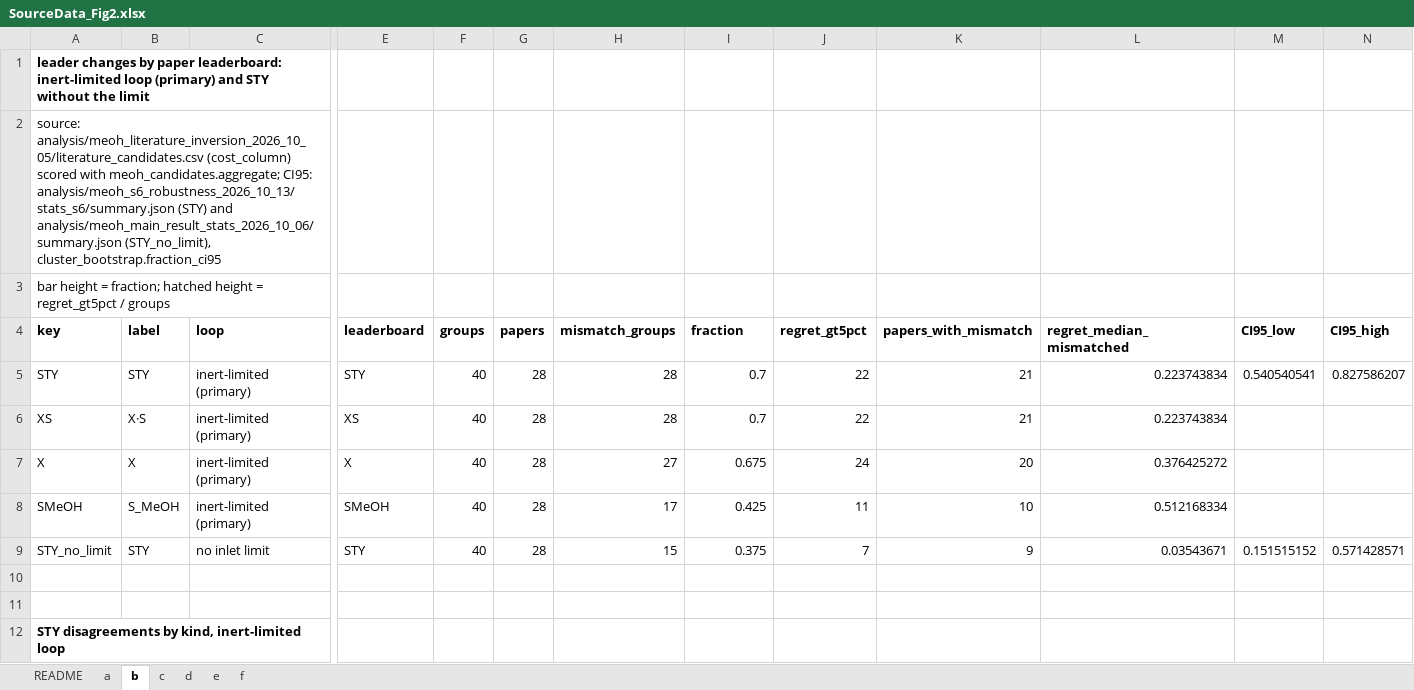
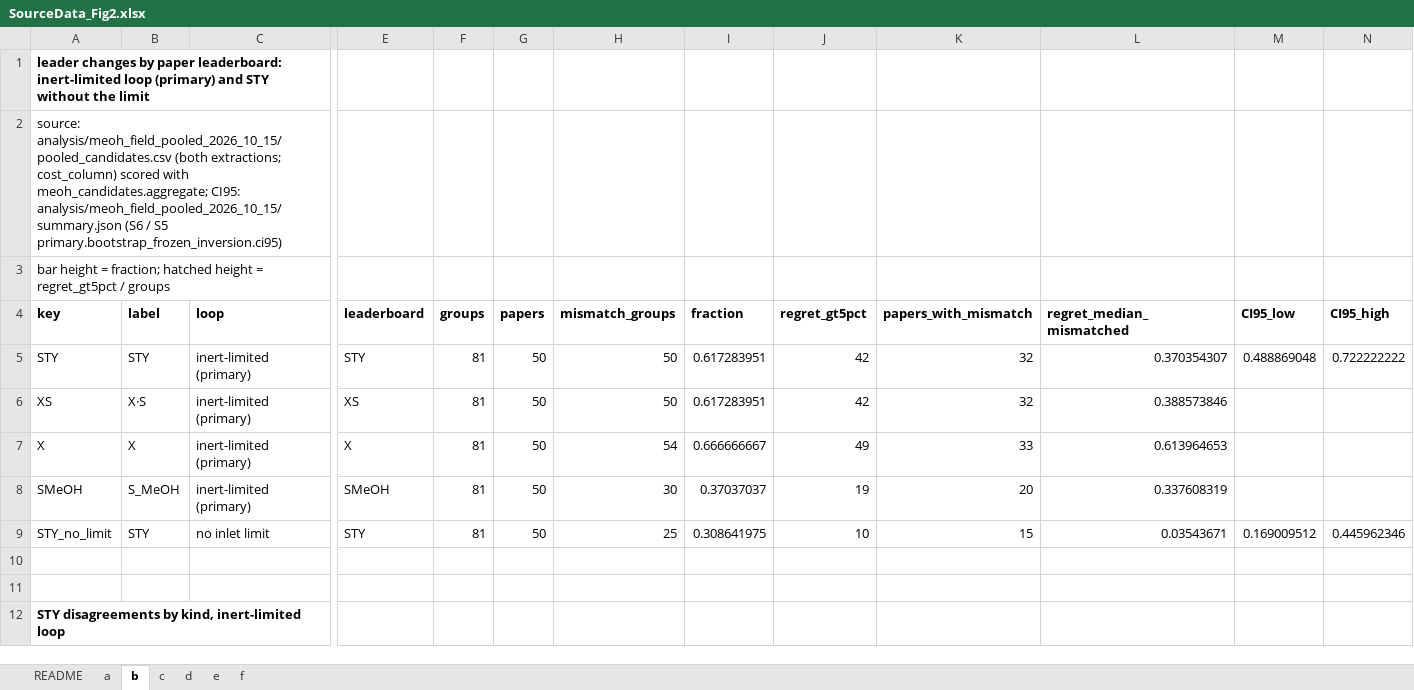
Before and after one commit to stloendays/Catalyst-Essay, an Excel workbook: source_data/SourceData_Fig2.xlsx, sheet b, drawn as a sheet; only a part is shown, gaps mark what is left out; values as stored, in another font and other column widths than the file's, no borders; the diff covers the shown part only; the diff names each change by its address in the sheet, - before the commit and + after, or states it on an @@ line.

```diff
--- a/source_data/SourceData_Fig2.xlsx (sheet b)
+++ b/source_data/SourceData_Fig2.xlsx (sheet b)
-A2 (key): source: analysis/meoh_literature_inversion_2026_10_05/literature_candidates.csv (cost_column) scored with meoh_candidates.aggregate; CI95: analysis/meoh_s6_robustness_2026_10_13/stats_s6/summary.json (STY) and analysis/meoh_main_result_stats_2026_10_06/summary.json (STY_no_limit), cluster_bootstrap.fraction_ci95
+A2 (key): source: analysis/meoh_field_pooled_2026_10_15/pooled_candidates.csv (both extractions; cost_column) scored with meoh_candidates.aggregate; CI95: analysis/meoh_field_pooled_2026_10_15/summary.json (S6 / S5 primary.bootstrap_frozen_inversion.ci95)
-F5:F9 (groups): 40
+F5:F9 (groups): 81
-G5:G9 (papers): 28
+G5:G9 (papers): 50
-H5:H6 (mismatch_groups): 28
+H5:H6 (mismatch_groups): 50
-I5:I6 (fraction): 0.7
+I5:I6 (fraction): 0.617283951
-J5:J6 (regret_gt5pct): 22
+J5:J6 (regret_gt5pct): 42
-K5:K6 (papers_with_mismatch): 21
+K5:K6 (papers_with_mismatch): 32
-L5 (regret_median_mismatched): 0.223743834
+L5 (regret_median_mismatched): 0.370354307
-M5 (CI95_low): 0.540540541
+M5 (CI95_low): 0.488869048
-N5 (CI95_high): 0.827586207
+N5 (CI95_high): 0.722222222
-L6 (regret_median_mismatched): 0.223743834
+L6 (regret_median_mismatched): 0.388573846
-H7 (mismatch_groups): 27
+H7 (mismatch_groups): 54
-I7 (fraction): 0.675
+I7 (fraction): 0.666666667
-J7 (regret_gt5pct): 24
+J7 (regret_gt5pct): 49
-K7 (papers_with_mismatch): 20
+K7 (papers_with_mismatch): 33
-L7 (regret_median_mismatched): 0.376425272
+L7 (regret_median_mismatched): 0.613964653
-H8 (mismatch_groups): 17
+H8 (mismatch_groups): 30
-I8 (fraction): 0.425
+I8 (fraction): 0.37037037
-J8 (regret_gt5pct): 11
+J8 (regret_gt5pct): 19
-K8 (papers_with_mismatch): 10
+K8 (papers_with_mismatch): 20
-L8 (regret_median_mismatched): 0.512168334
+L8 (regret_median_mismatched): 0.337608319
-H9 (mismatch_groups): 15
+H9 (mismatch_groups): 25
-I9 (fraction): 0.375
+I9 (fraction): 0.308641975
-J9 (regret_gt5pct): 7
+J9 (regret_gt5pct): 10
-K9 (papers_with_mismatch): 9
+K9 (papers_with_mismatch): 15
-M9 (CI95_low): 0.151515152
+M9 (CI95_low): 0.169009512
-N9 (CI95_high): 0.571428571
+N9 (CI95_high): 0.445962346
```
Also changed, not shown: 5 edited cells elsewhere in this sheet, sheet README, 17 other files.
